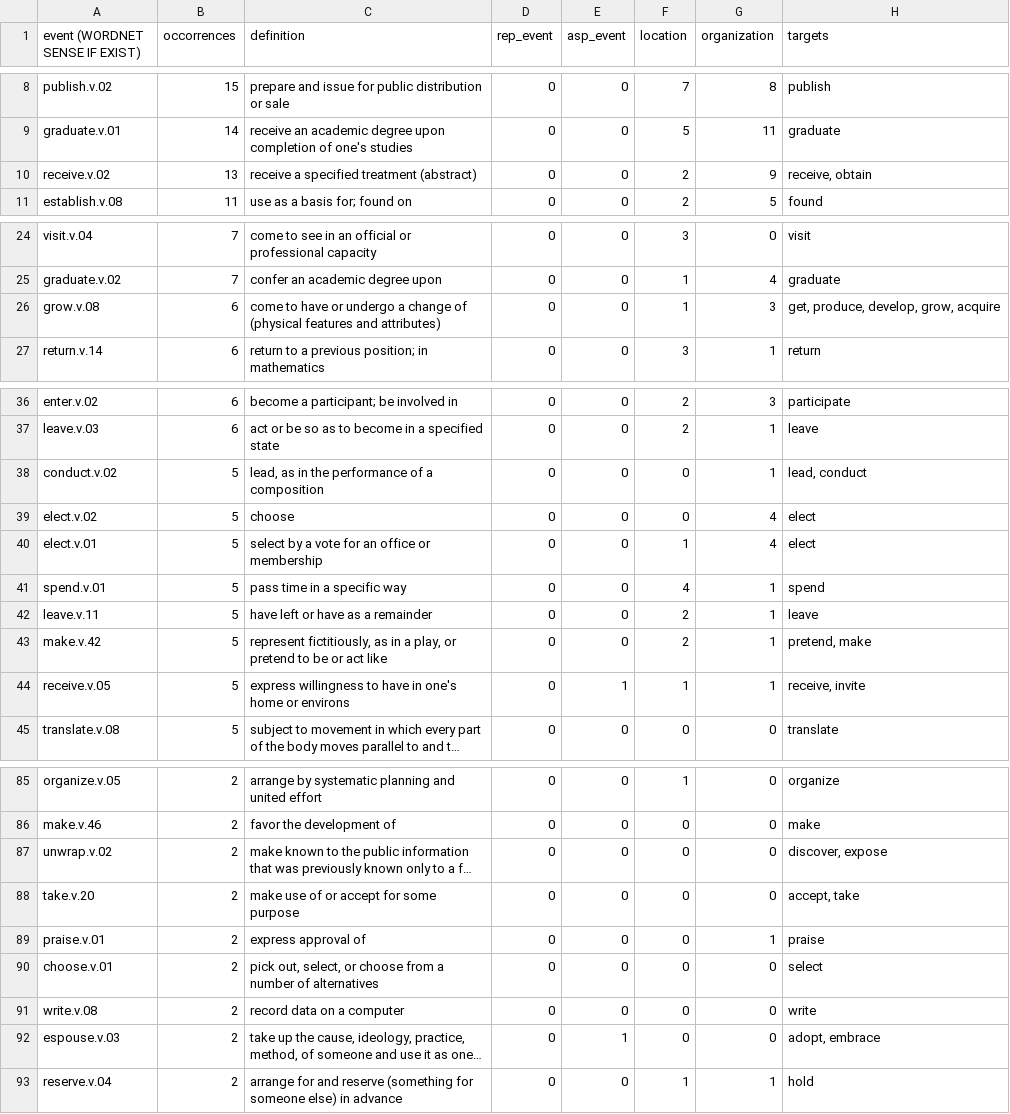
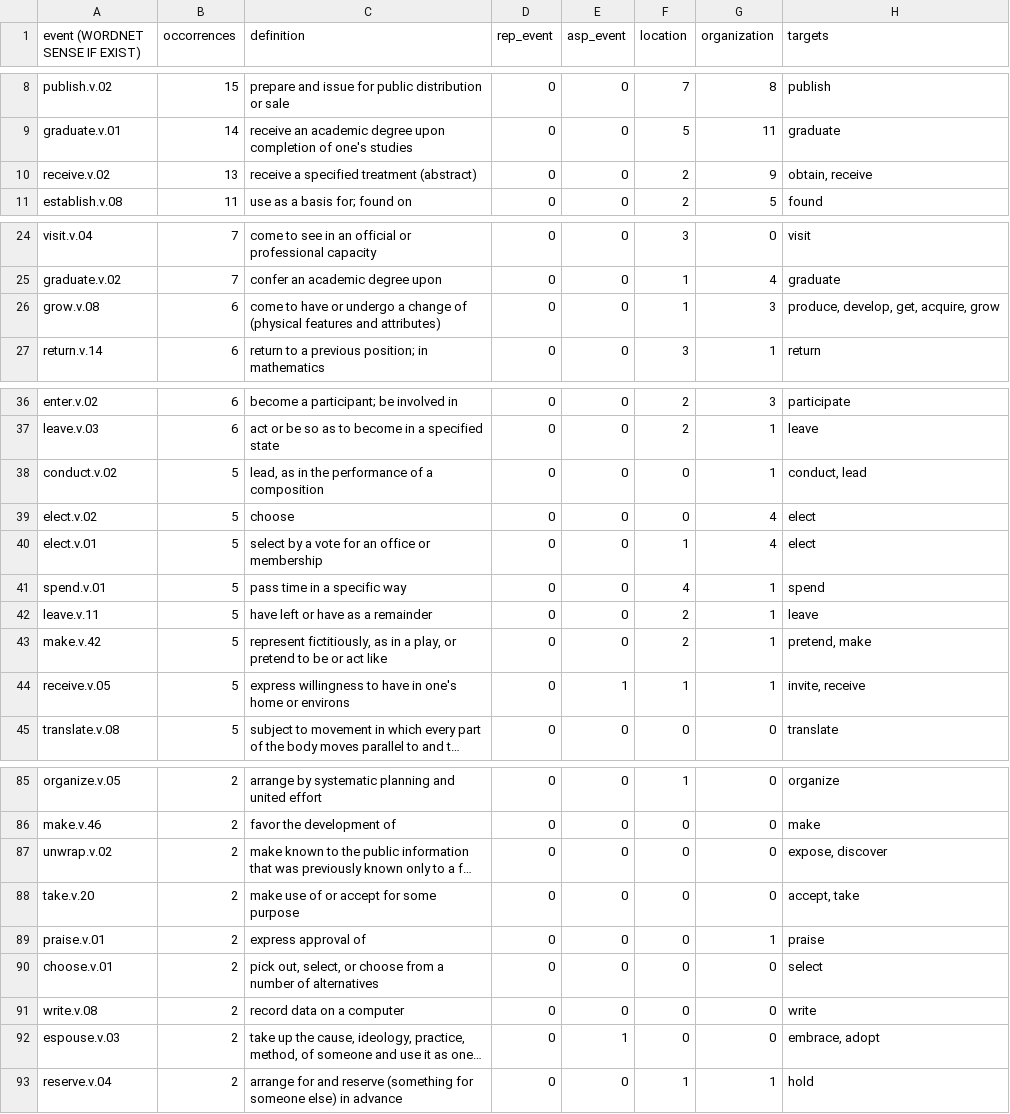
Before and after one commit to marcostranisci/UnderRepresentedWritersProject, a CSV file: fto/outputs/events_quantitative_analysis.csv, drawn as a sheet; only a part is shown, gaps mark what is left out; long unchanged cells end in …; the diff covers the shown part only; the diff names each change by its address in the sheet, - before the commit and + after, or states it on an @@ line.

Commit message:
add extension for lesk algorithm and make wordnet synsets mapping on it.

```diff
--- a/fto/outputs/events_quantitative_analysis.csv
+++ b/fto/outputs/events_quantitative_analysis.csv
-H10 (targets): receive, obtain
+H10 (targets): obtain, receive
-H26 (targets): get, produce, develop, grow, acquire
+H26 (targets): produce, develop, get, acquire, grow
-H38 (targets): lead, conduct
+H38 (targets): conduct, lead
-H44 (targets): receive, invite
+H44 (targets): invite, receive
-H87 (targets): discover, expose
+H87 (targets): expose, discover
-H92 (targets): adopt, embrace
+H92 (targets): embrace, adopt
```
Also changed, not shown: 2 edited cells elsewhere in this file, fto/outputs/events_quantitative_analysis_groupby_lemmas.csv, fto/outputs/states_quantitative_analysis.csv, 9 other files.
